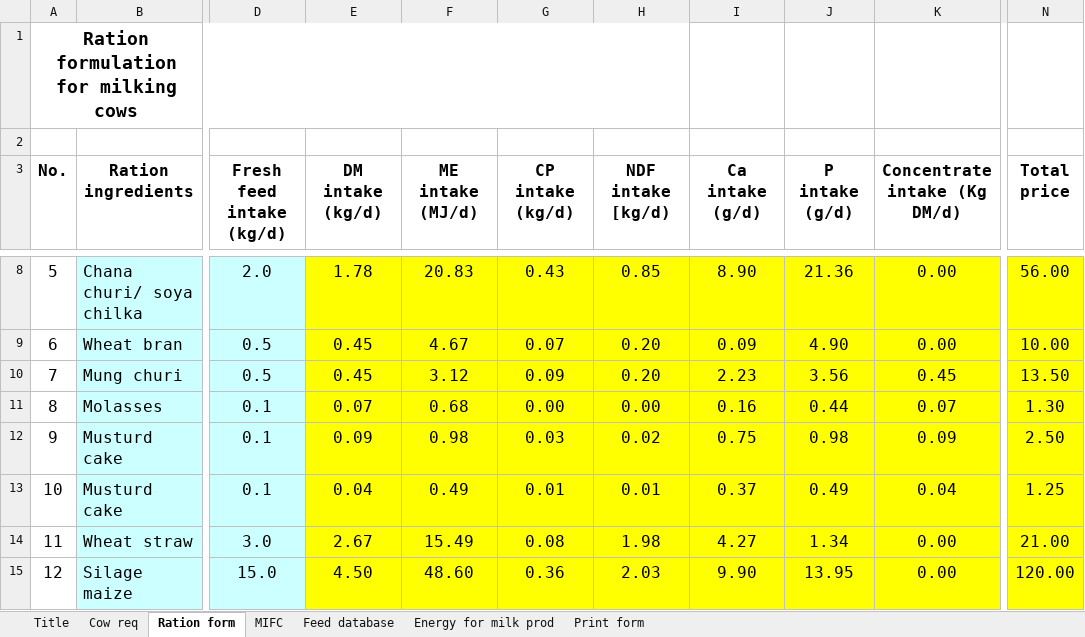
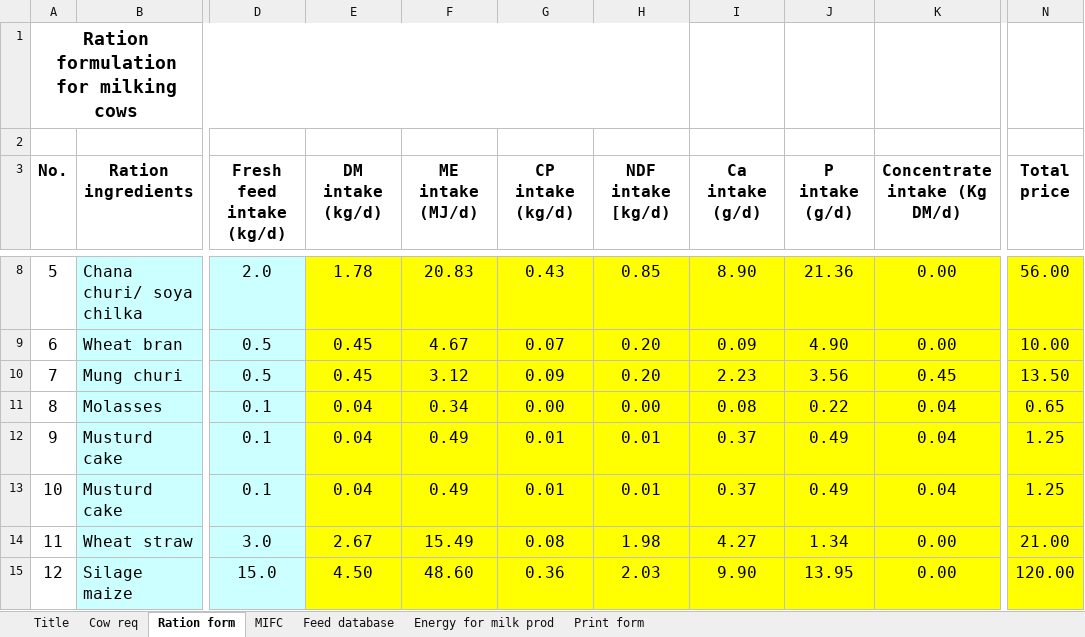
Before and after one commit to fineoutput/agriculture, an Excel workbook: assets/excel/check_my_feed.xlsm, sheet Ration form, drawn as a sheet; only a part is shown, gaps mark what is left out; values as stored, in another font and other column widths than the file's, no borders; the diff covers the shown part only; the diff names each change by its address in the sheet, - before the commit and + after, or states it on an @@ line.

```diff
--- a/assets/excel/check_my_feed.xlsm (sheet Ration form)
+++ b/assets/excel/check_my_feed.xlsm (sheet Ration form)
-E11 (DM intake (kg/d)): 0.07
+E11 (DM intake (kg/d)): 0.04
-F11 (ME intake (MJ/d)): 0.68
+F11 (ME intake (MJ/d)): 0.34
-I11 (Ca intake (g/d)): 0.16
+I11 (Ca intake (g/d)): 0.08
-J11 (P intake (g/d)): 0.44
+J11 (P intake (g/d)): 0.22
-K11 (Concentrate intake (Kg DM/d)): 0.07
+K11 (Concentrate intake (Kg DM/d)): 0.04
-N11 (Total price): 1.30
+N11 (Total price): 0.65
-E12 (DM intake (kg/d)): 0.09
+E12 (DM intake (kg/d)): 0.04
-F12 (ME intake (MJ/d)): 0.98
+F12 (ME intake (MJ/d)): 0.49
-G12 (CP intake (kg/d)): 0.03
+G12 (CP intake (kg/d)): 0.01
-H12 (NDF intake [kg/d)): 0.02
+H12 (NDF intake [kg/d)): 0.01
-I12 (Ca intake (g/d)): 0.75
+I12 (Ca intake (g/d)): 0.37
-J12 (P intake (g/d)): 0.98
+J12 (P intake (g/d)): 0.49
-K12 (Concentrate intake (Kg DM/d)): 0.09
+K12 (Concentrate intake (Kg DM/d)): 0.04
-N12 (Total price): 2.50
+N12 (Total price): 1.25
```
Also changed, not shown: 3 added rows, 3 removed rows and 14 edited cells elsewhere in this sheet, sheet Print form, sheet MIFC, sheet Cow req, 17 other files.
